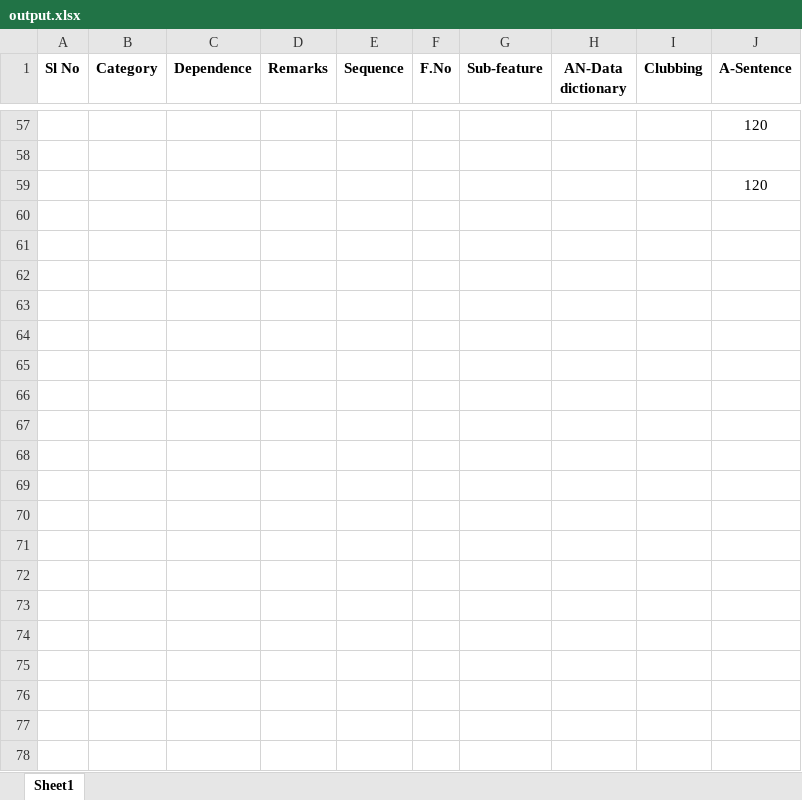
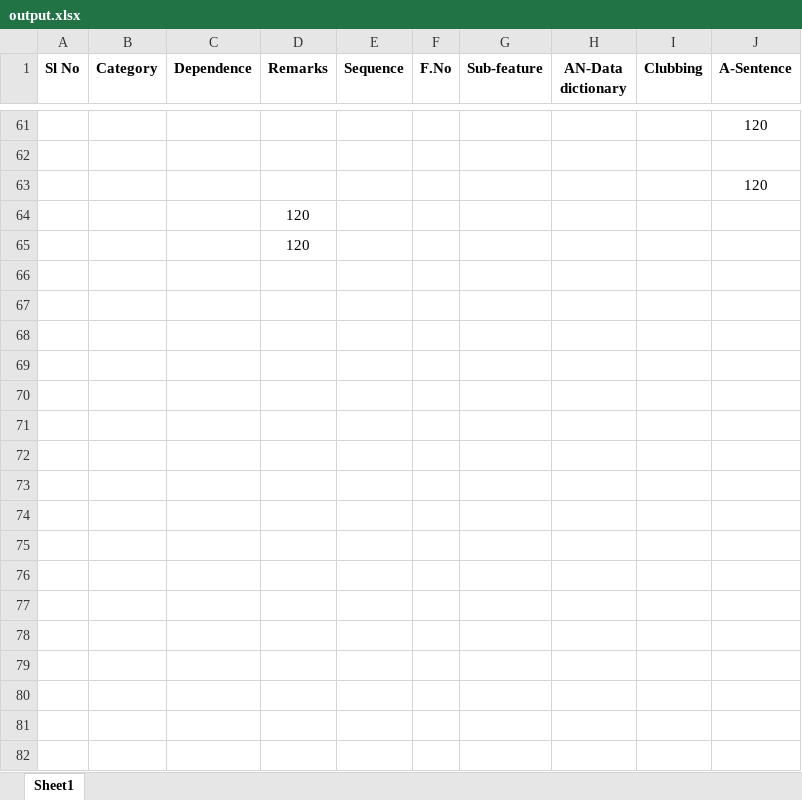
Before and after one commit to VisheshJain112/sk, an Excel workbook: output.xlsx, sheet Sheet1, drawn as a sheet; only a part is shown, gaps mark what is left out; values as stored, in another font and other column widths than the file's, no borders; the diff covers the shown part only; the diff names each change by its address in the sheet, - before the commit and + after, or states it on an @@ line.

```diff
--- a/output.xlsx (sheet Sheet1)
+++ b/output.xlsx (sheet Sheet1)
+row 64:  |  |  | 120
+row 65:  |  |  | 120
+row 66: (empty)
+row 67: (empty)
+row 68: (empty)
+row 69: (empty)
+row 70: (empty)
+row 71: (empty)
+row 72: (empty)
+row 73: (empty)
+row 74: (empty)
+row 75: (empty)
+row 76: (empty)
+row 77: (empty)
+row 78: (empty)
+row 79: (empty)
+row 80: (empty)
+row 81: (empty)
+row 82: (empty)
```
Also changed, not shown: 27 added rows elsewhere in this sheet, 2 other files.
